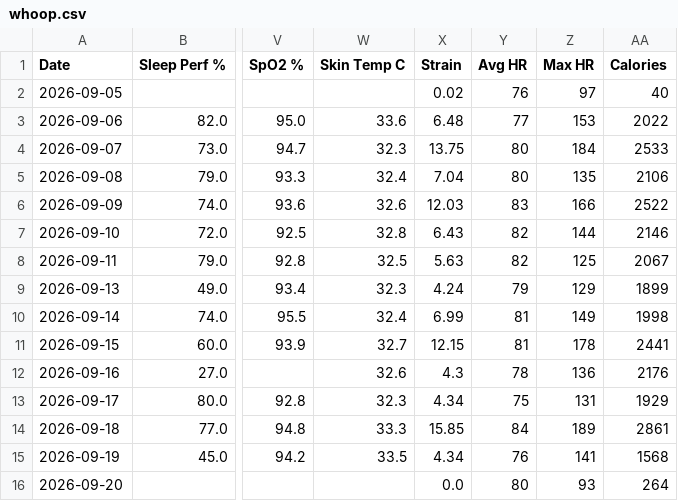
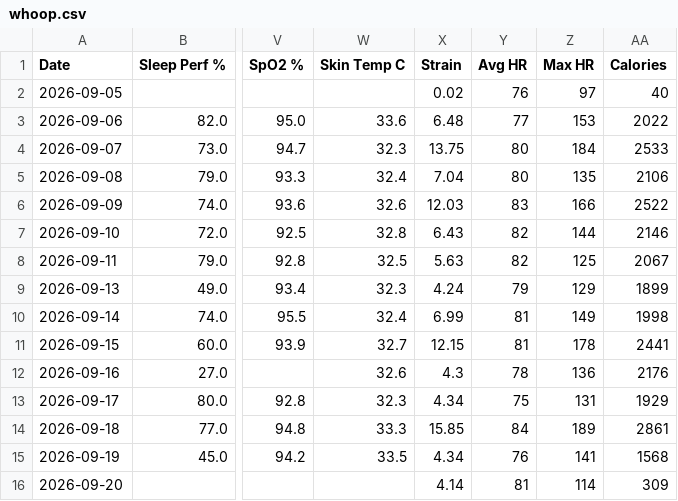
Before and after one commit to nithinn11/whoopstatus, a CSV file: data/whoop.csv, drawn as a sheet; only a part is shown, gaps mark what is left out; the diff names each change by its address in the sheet, - before the commit and + after, or states it on an @@ line.

```diff
--- a/data/whoop.csv
+++ b/data/whoop.csv
-X16 (Strain): 0.0
+X16 (Strain): 4.14
-Y16 (Avg HR): 80
+Y16 (Avg HR): 81
-Z16 (Max HR): 93
+Z16 (Max HR): 114
-AA16 (Calories): 264
+AA16 (Calories): 309
```
Also changed, not shown: 1 other file.
